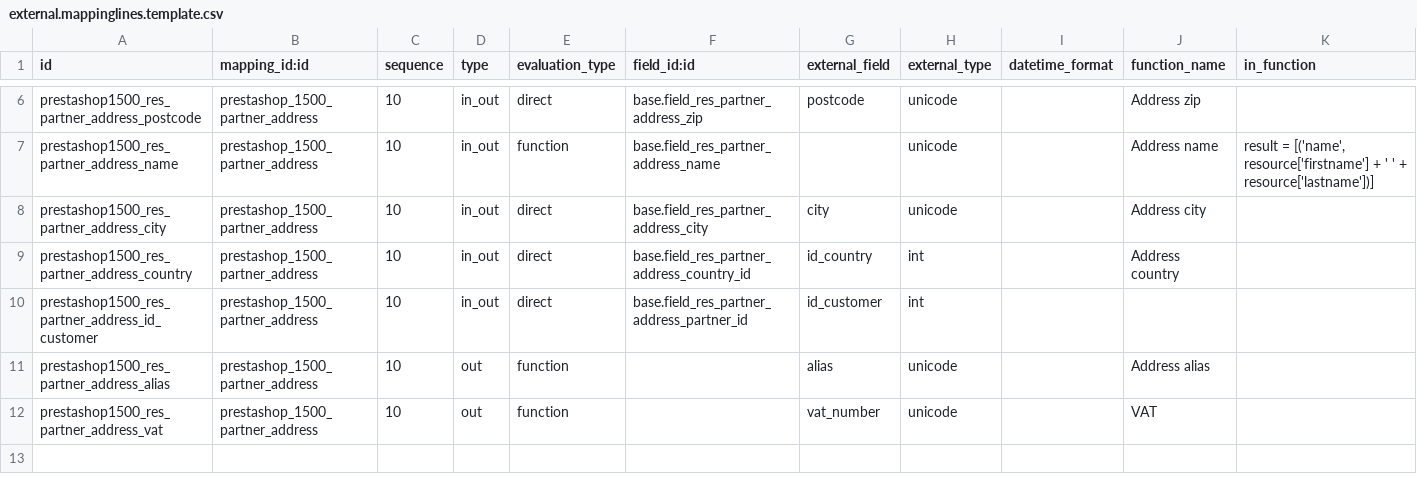
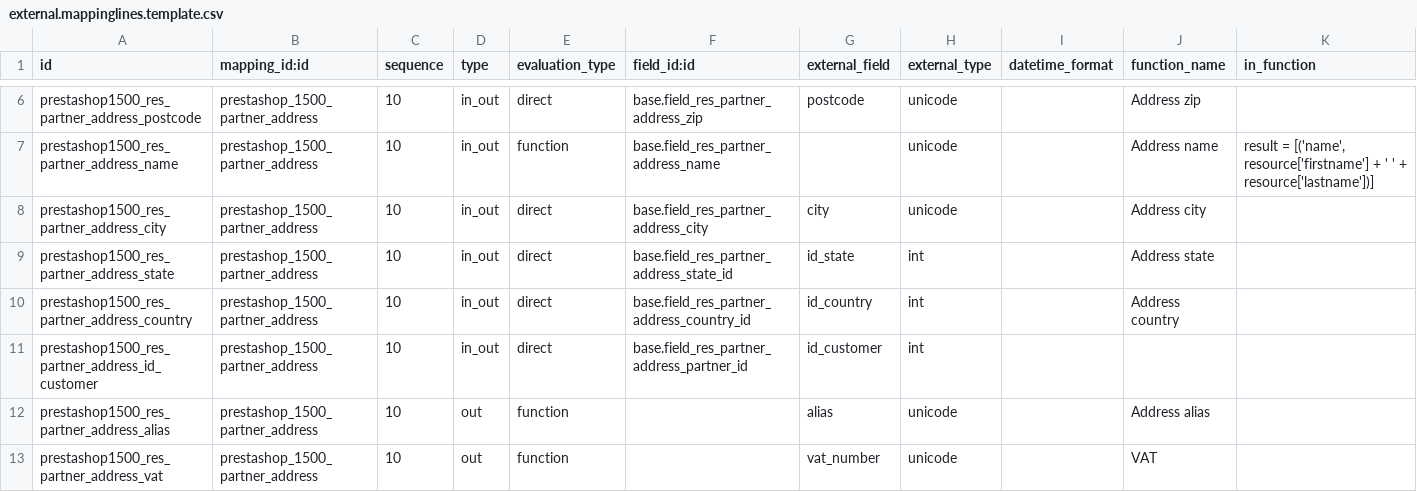
Before and after one commit to xrg/prestashoperpconnect, a CSV file: prestashoperpconnect/settings/1.5.0.0/res.partner.address/external.mappinglines.template.csv, drawn as a sheet; only a part is shown, gaps mark what is left out; rows hold the shown columns only; the diff names each change by its address in the sheet, - before the commit and + after, or states it on an @@ line.

Commit message:
Add mapping of "state" field in the addresses.

```diff
--- a/prestashoperpconnect/settings/1.5.0.0/res.partner.address/external.mappinglines.template.csv
+++ b/prestashoperpconnect/settings/1.5.0.0/res.partner.address/external.mappinglines.template.csv
+row 9: prestashop1500_res_partner_address_state | prestashop_1500_partner_address | 10 | in_out | direct | base.field_res_partner_address_state_id | id_state | int |  | Address state
```
